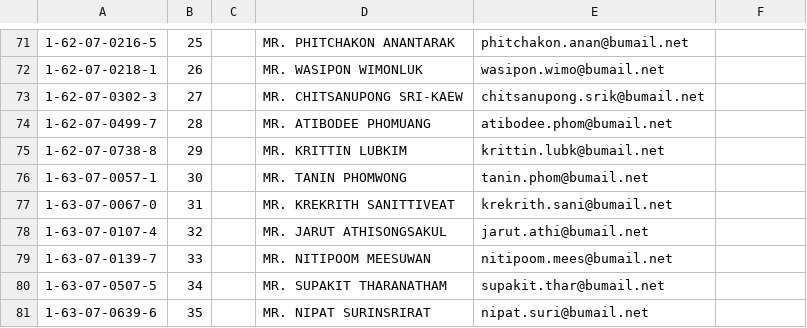
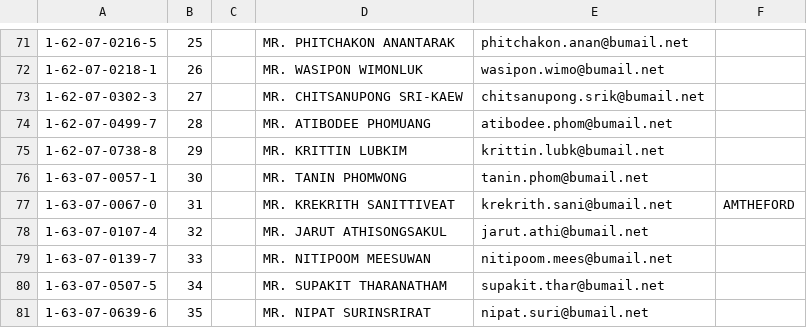
Before and after one commit to digitake/pwa-course-2022, a CSV file: students_git_user.csv, drawn as a sheet; only a part is shown, gaps mark what is left out; the diff names each change by its address in the sheet, - before the commit and + after, or states it on an @@ line.

Commit message:
Add username for 1630700670

```diff
--- a/students_git_user.csv
+++ b/students_git_user.csv
-F77: (empty)
+F77: AMTHEFORD
```
